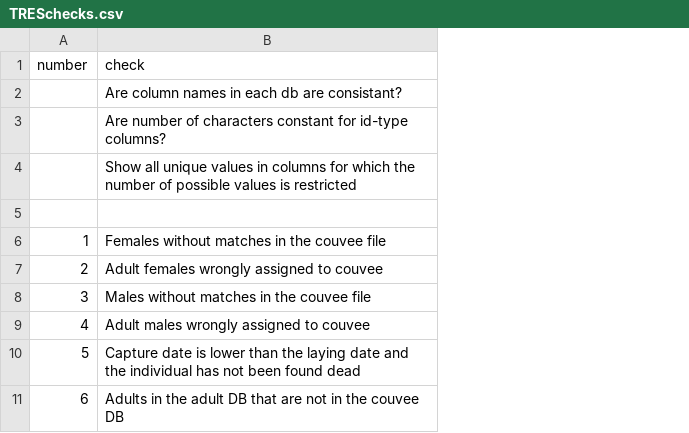
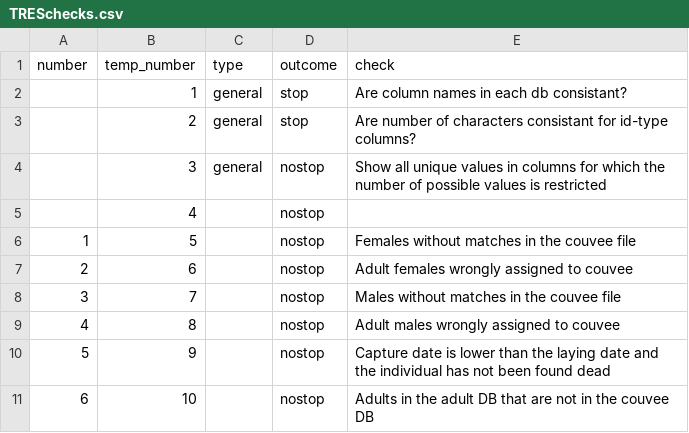
Before and after one commit to frousseu/BDTREScheck, a CSV file: TRESchecks.csv, drawn as a sheet; only a part is shown; addresses are those after the commit; the diff names each change by its address in the sheet, - before the commit and + after, or states it on an @@ line.

Commit message:
more details

```diff
--- a/TRESchecks.csv
+++ b/TRESchecks.csv
+column B (temp_number), rows 2-11: 1 | 2 | 3 | 4 | 5 | 6 | 7 | 8 | 9 | 10
+column C (type), rows 2-4: all general
+column D (outcome), rows 2-11: stop | stop | nostop | nostop | nostop | nostop | nostop | nostop | nostop | nostop
-E2 (check): Are column names in each db are consistant?
+E2 (check): Are column names in each db consistant?
-E3 (check): …of characters constant for id-type…
+E3 (check): …of characters consistant for id-type…
-row 5: (empty)
+row 5:  | 4 |  | nostop
```
